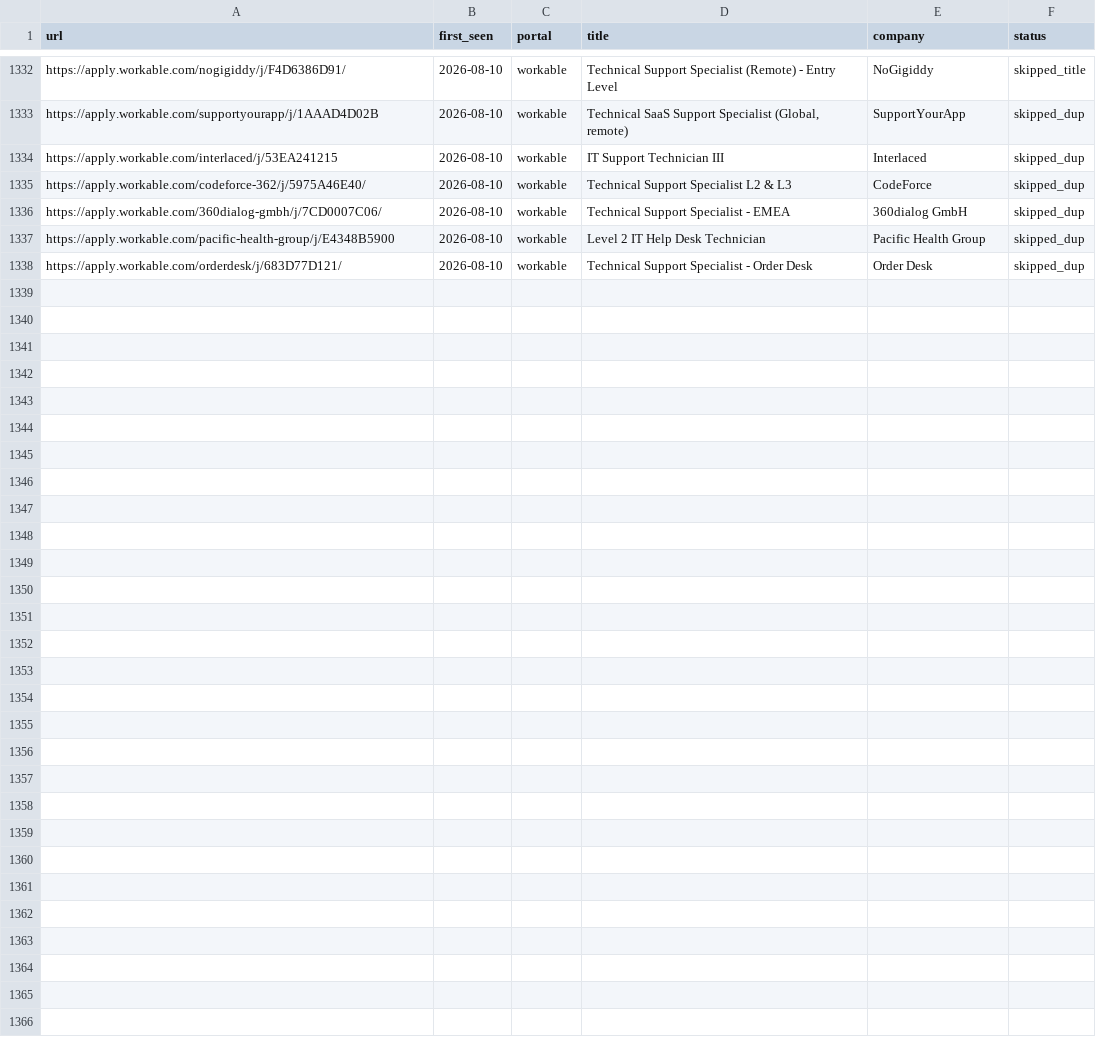
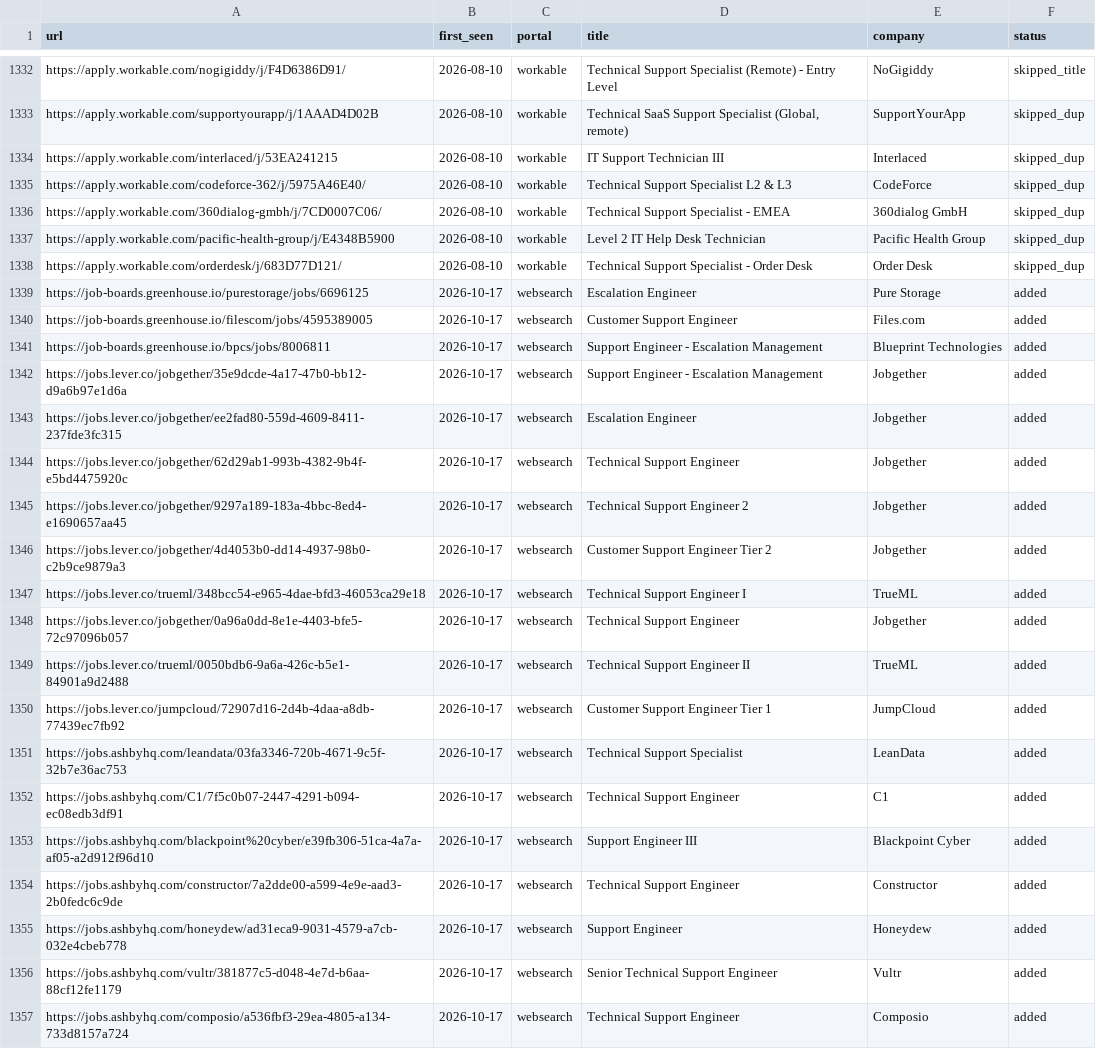
Before and after one commit to AdilovM/career-ops, a TSV file: data/scan-history.tsv, drawn as a sheet; only a part is shown, gaps mark what is left out; the diff covers the shown part only.

```diff
--- a/data/scan-history.tsv
+++ b/data/scan-history.tsv
@@ -1338 +1338,20 @@ https://apply.workable.com/pacific-health-group/j/E4348B5900	2026-08-10	workable
 https://apply.workable.com/orderdesk/j/683D77D121/	2026-08-10	workable	Technical Support Specialist - Order Desk	Order Desk	skipped_dup
+https://job-boards.greenhouse.io/purestorage/jobs/6696125	2026-10-17	websearch	Escalation Engineer	Pure Storage	added
+https://job-boards.greenhouse.io/filescom/jobs/4595389005	2026-10-17	websearch	Customer Support Engineer	Files.com	added
+https://job-boards.greenhouse.io/bpcs/jobs/8006811	2026-10-17	websearch	Support Engineer - Escalation Management	Blueprint Technologies	added
+https://jobs.lever.co/jobgether/35e9dcde-4a17-47b0-bb12-d9a6b97e1d6a	2026-10-17	websearch	Support Engineer - Escalation Management	Jobgether	added
+https://jobs.lever.co/jobgether/ee2fad80-559d-4609-8411-237fde3fc315	2026-10-17	websearch	Escalation Engineer	Jobgether	added
+https://jobs.lever.co/jobgether/62d29ab1-993b-4382-9b4f-e5bd4475920c	2026-10-17	websearch	Technical Support Engineer	Jobgether	added
+https://jobs.lever.co/jobgether/9297a189-183a-4bbc-8ed4-e1690657aa45	2026-10-17	websearch	Technical Support Engineer 2	Jobgether	added
+https://jobs.lever.co/jobgether/4d4053b0-dd14-4937-98b0-c2b9ce9879a3	2026-10-17	websearch	Customer Support Engineer Tier 2	Jobgether	added
+https://jobs.lever.co/trueml/348bcc54-e965-4dae-bfd3-46053ca29e18	2026-10-17	websearch	Technical Support Engineer I	TrueML	added
+https://jobs.lever.co/jobgether/0a96a0dd-8e1e-4403-bfe5-72c97096b057	2026-10-17	websearch	Technical Support Engineer	Jobgether	added
+https://jobs.lever.co/trueml/0050bdb6-9a6a-426c-b5e1-84901a9d2488	2026-10-17	websearch	Technical Support Engineer II	TrueML	added
+https://jobs.lever.co/jumpcloud/72907d16-2d4b-4daa-a8db-77439ec7fb92	2026-10-17	websearch	Customer Support Engineer Tier 1	JumpCloud	added
+https://jobs.ashbyhq.com/leandata/03fa3346-720b-4671-9c5f-32b7e36ac753	2026-10-17	websearch	Technical Support Specialist	LeanData	added
+https://jobs.ashbyhq.com/C1/7f5c0b07-2447-4291-b094-ec08edb3df91	2026-10-17	websearch	Technical Support Engineer	C1	added
+https://jobs.ashbyhq.com/blackpoint%20cyber/e39fb306-51ca-4a7a-af05-a2d912f96d10	2026-10-17	websearch	Support Engineer III	Blackpoint Cyber	added
+https://jobs.ashbyhq.com/constructor/7a2dde00-a599-4e9e-aad3-2b0fedc6c9de	2026-10-17	websearch	Technical Support Engineer	Constructor	added
+https://jobs.ashbyhq.com/honeydew/ad31eca9-9031-4579-a7cb-032e4cbeb778	2026-10-17	websearch	Support Engineer	Honeydew	added
+https://jobs.ashbyhq.com/vultr/381877c5-d048-4e7d-b6aa-88cf12fe1179	2026-10-17	websearch	Senior Technical Support Engineer	Vultr	added
+https://jobs.ashbyhq.com/composio/a536fbf3-29ea-4805-a134-733d8157a724	2026-10-17	websearch	Technical Support Engineer	Composio	added
```
Also changed, not shown: 10 added rows elsewhere in this file, 1 other file.
